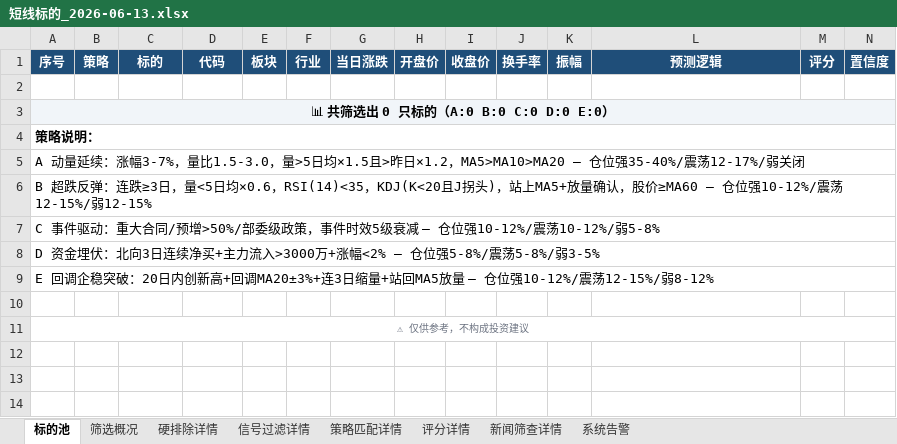
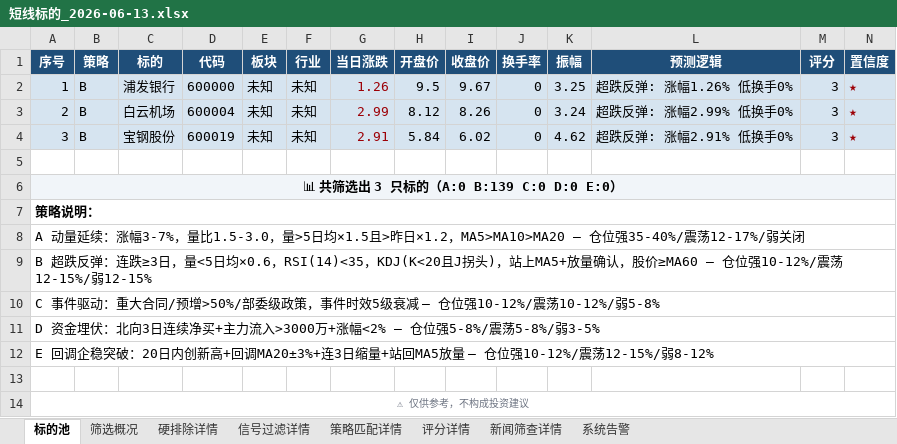
Before and after one commit to lc132/lv, an Excel workbook: 短线标的_2026-06-13.xlsx, sheet 标的池, drawn as a sheet; only a part is shown; values as stored, in another font and other column widths than the file's, no borders; addresses are those after the commit; rows hold the shown columns only; the diff names each change by its address in the sheet, - before the commit and + after, or states it on an @@ line.

Commit message:
筛选结果 2026-06-13

```diff
--- a/短线标的_2026-06-13.xlsx (sheet 标的池)
+++ b/短线标的_2026-06-13.xlsx (sheet 标的池)
+row 2: 1 | B | 浦发银行 | 600000 | 未知 | 未知 | 1.26 | 9.5 | 9.67 | 0 | 3.25 | 超跌反弹: 涨幅1.26% 低换手0% | 3 | ★
+row 3: 2 | B | 白云机场 | 600004 | 未知 | 未知 | 2.99 | 8.12 | 8.26 | 0 | 3.24 | 超跌反弹: 涨幅2.99% 低换手0% | 3 | ★
+row 4: 3 | B | 宝钢股份 | 600019 | 未知 | 未知 | 2.91 | 5.84 | 6.02 | 0 | 4.62 | 超跌反弹: 涨幅2.91% 低换手0% | 3 | ★
-A6 (序号): 📊 共筛选出 0 只标的（A:0 B:0 C:0 D:0 E:0）
+A6 (序号): 📊 共筛选出 3 只标的（A:0 B:139 C:0 D:0 E:0）
```
Also changed, not shown: sheet 筛选概况.
